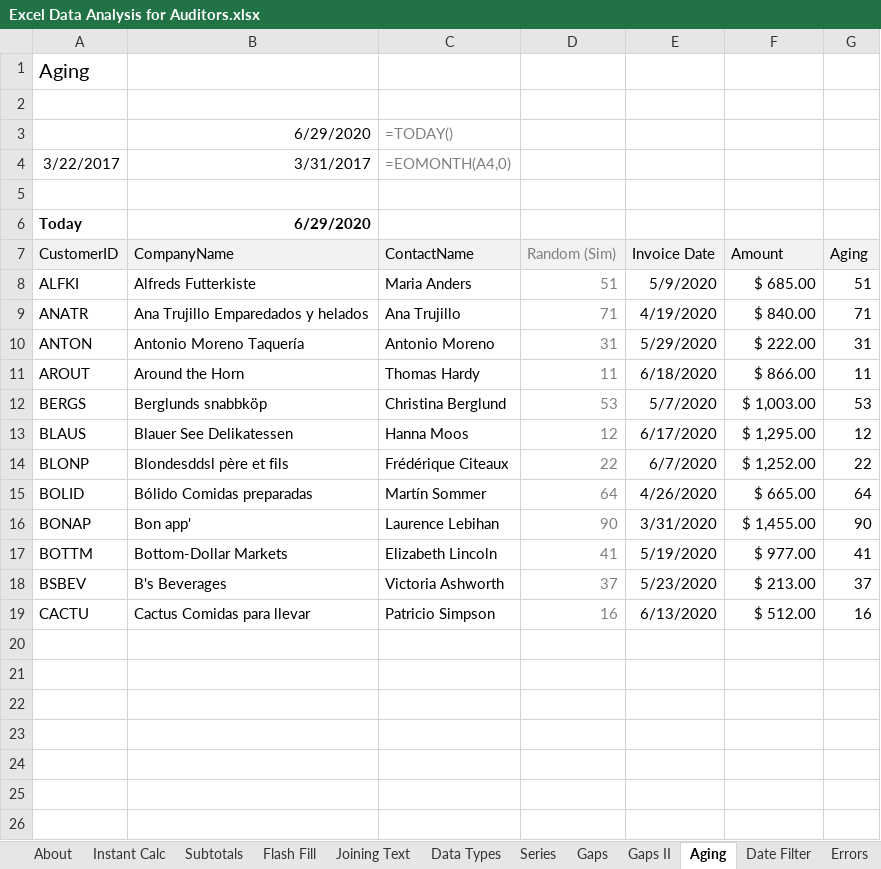
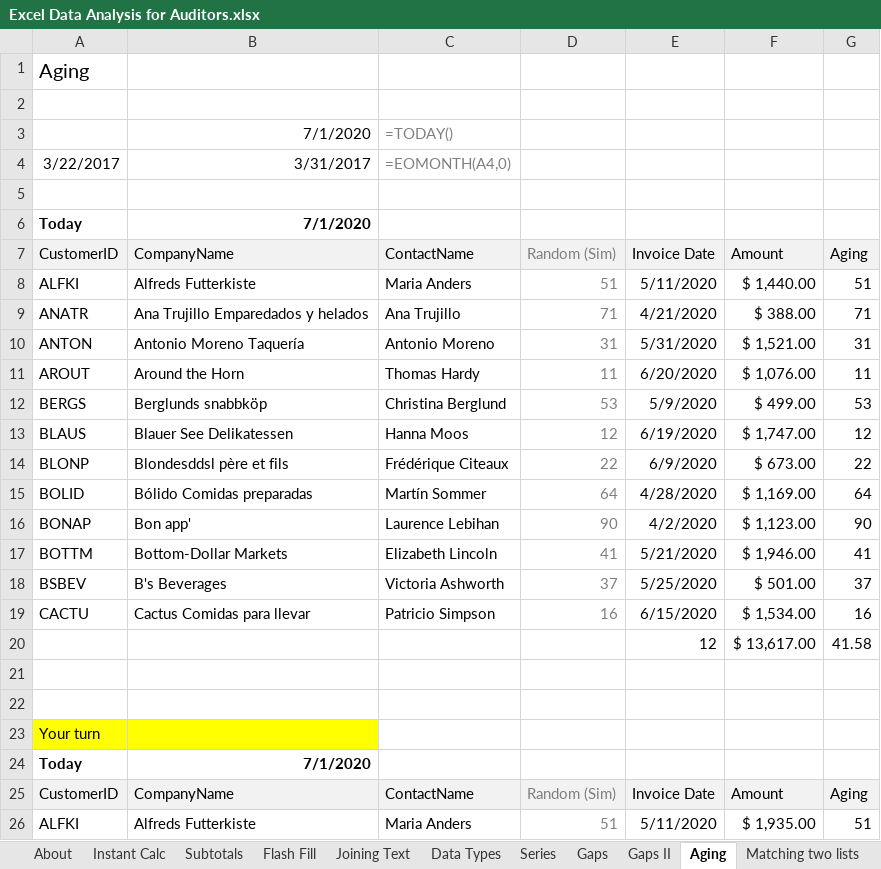
Before and after one commit to NajiElKotob/AwesomeMSO, an Excel workbook: Excel/Labs/Excel Data Analysis for Auditors.xlsx, sheet Aging, drawn as a sheet; only a part is shown; values as stored, in another font and other column widths than the file's, no borders; conditional formats not drawn; the diff covers the shown part only; the diff names each change by its address in the sheet, - before the commit and + after, or states it on an @@ line.

```diff
--- a/Excel/Labs/Excel Data Analysis for Auditors.xlsx (sheet Aging)
+++ b/Excel/Labs/Excel Data Analysis for Auditors.xlsx (sheet Aging)
-sheet tab: Errors
-B3 (CompanyName): 6/29/2020
+B3 (CompanyName): 7/1/2020
-B6 (CompanyName): 6/29/2020
+B6 (CompanyName): 7/1/2020
-E8 (Invoice Date): 5/9/2020
+E8 (Invoice Date): 5/11/2020
-F8 (Amount): $ 685.00
+F8 (Amount): $ 1,440.00
-E9 (Invoice Date): 4/19/2020
+E9 (Invoice Date): 4/21/2020
-F9 (Amount): $ 840.00
+F9 (Amount): $ 388.00
-E10 (Invoice Date): 5/29/2020
+E10 (Invoice Date): 5/31/2020
-F10 (Amount): $ 222.00
+F10 (Amount): $ 1,521.00
-E11 (Invoice Date): 6/18/2020
+E11 (Invoice Date): 6/20/2020
-F11 (Amount): $ 866.00
+F11 (Amount): $ 1,076.00
-E12 (Invoice Date): 5/7/2020
+E12 (Invoice Date): 5/9/2020
-F12 (Amount): $ 1,003.00
+F12 (Amount): $ 499.00
-E13 (Invoice Date): 6/17/2020
+E13 (Invoice Date): 6/19/2020
-F13 (Amount): $ 1,295.00
+F13 (Amount): $ 1,747.00
-E14 (Invoice Date): 6/7/2020
+E14 (Invoice Date): 6/9/2020
-F14 (Amount): $ 1,252.00
+F14 (Amount): $ 673.00
-E15 (Invoice Date): 4/26/2020
+E15 (Invoice Date): 4/28/2020
-F15 (Amount): $ 665.00
+F15 (Amount): $ 1,169.00
-E16 (Invoice Date): 3/31/2020
+E16 (Invoice Date): 4/2/2020
-F16 (Amount): $ 1,455.00
+F16 (Amount): $ 1,123.00
-E17 (Invoice Date): 5/19/2020
+E17 (Invoice Date): 5/21/2020
-F17 (Amount): $ 977.00
+F17 (Amount): $ 1,946.00
-E18 (Invoice Date): 5/23/2020
+E18 (Invoice Date): 5/25/2020
-F18 (Amount): $ 213.00
+F18 (Amount): $ 501.00
-E19 (Invoice Date): 6/13/2020
+E19 (Invoice Date): 6/15/2020
-F19 (Amount): $ 512.00
+F19 (Amount): $ 1,534.00
+row 20:  |  |  |  | 12 | $ 13,617.00 | 41.58
+row 22: (empty)
+row 23: Your turn
+row 24: Today | 7/1/2020
+row 25: CustomerID | CompanyName | ContactName | Random (Sim) | Invoice Date | Amount | Aging
+row 26: ALFKI | Alfreds Futterkiste | Maria Anders | 51 | 5/11/2020 | $ 1,935.00 | 51
```
Also changed, not shown: 11 added rows elsewhere in this sheet, sheet Date Filter, sheet Gaps II, sheet Icon Sets, sheet Data Types, sheet Subtotals, sheet Gaps, 4 more sheets, other sheet tabs, formulas that keep their value, hidden cells, charts or pictures.
